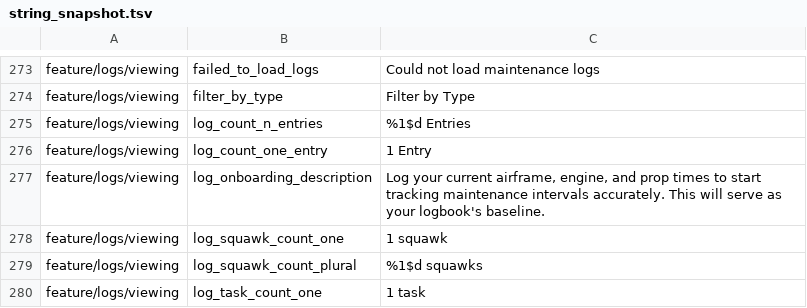
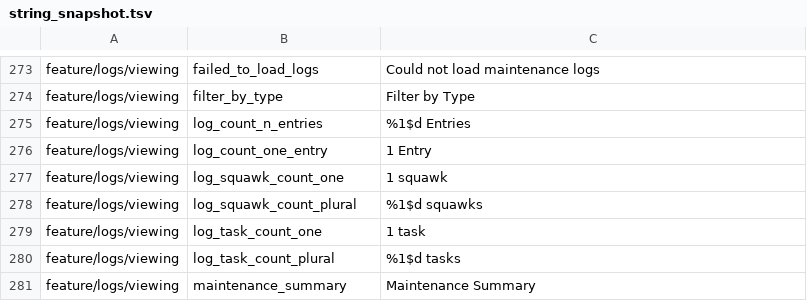
Before and after one commit to fz172/squawkit, a TSV file: core/template/src/androidHostTest/resources/string_snapshot.tsv, drawn as a sheet; only a part is shown, gaps mark what is left out; the shorter side is filled out with more unchanged rows; the diff names each change by its address in the sheet, - before the commit and + after, or states it on an @@ line.

Commit message:
Ask each preset for its own log-onboarding baseline
The Dashboard's log-onboarding card was still telling every owner to "log
your current airframe, engine, and prop times". Its title was converted
with the rest of the empty states; its body is a separate resource and was
missed.

This one is not only wording. The card is not gated on
capabilities.meters, so it renders on a home — which declares no meters at
all — and asks for three readings the log form does not offer.

Nor does "baseline" survive the move: the word names a starting METER
reading, so on a meterless preset it points at nothing. Each preset says
what the first entry actually does. Where meters exist, the reading is the
base for meter intervals; where they do not, the entry's DATE is what a
TimeRule counts its next due date from (TaskDueManagerImpl).

log_onboarding_hint joins EmptyStates and log_onboarding_description is
deleted. Aviation copy is unchanged, pinned in
theEmptyStateCopyStillSaysWhatTheAppSays with the other nine.

Every preset bumps a version, since all six shipped their previous one.

```diff
--- a/core/template/src/androidHostTest/resources/string_snapshot.tsv
+++ b/core/template/src/androidHostTest/resources/string_snapshot.tsv
-row 277: feature/logs/viewing | log_onboarding_description | Log your current airframe, engine, and prop times to start tracking maintenance intervals accurately. This will serve as your logbook's baseline.
```
Also changed, not shown: 27 other files.
